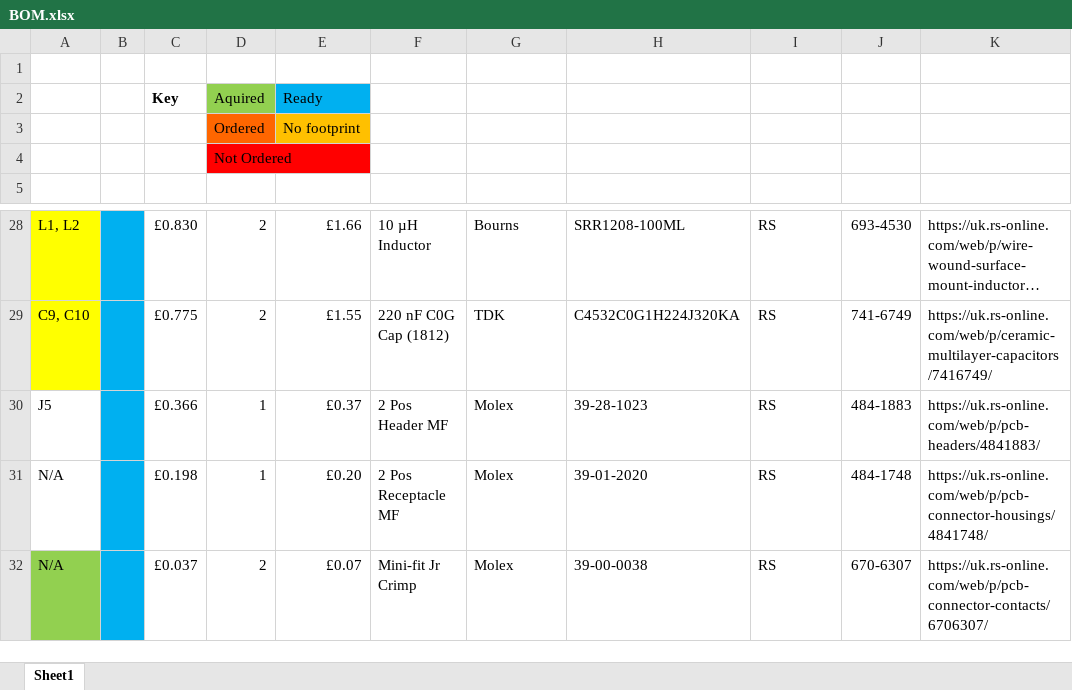
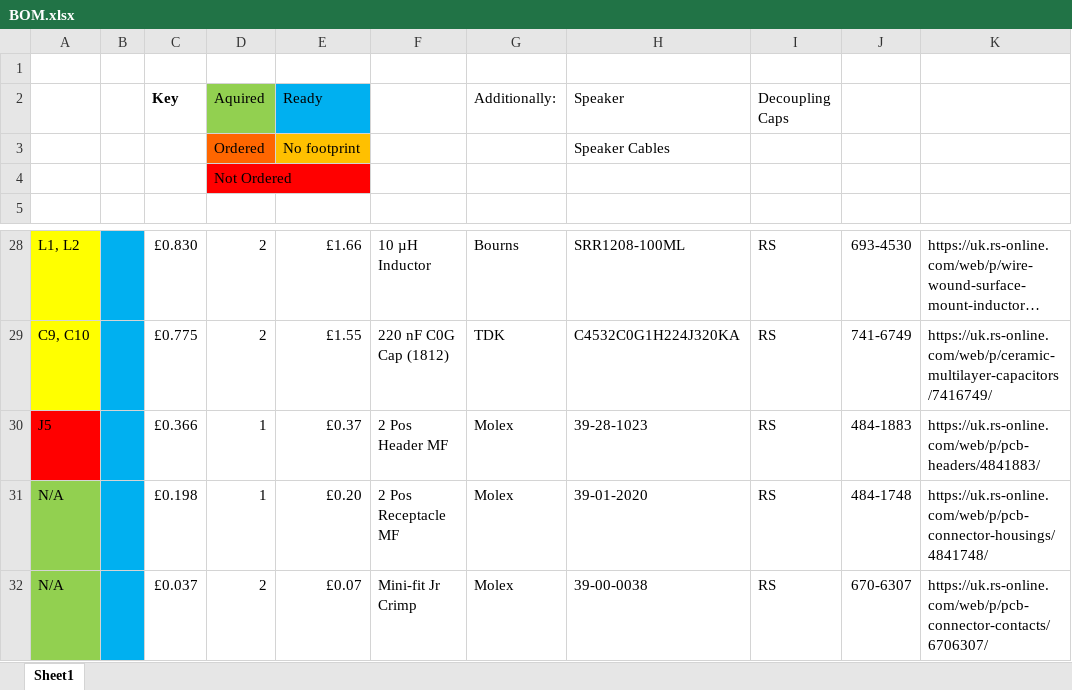
Before and after one commit to 2077762b/DSP5-Circuit-Design-Files, an Excel workbook: BOM.xlsx, sheet Sheet1, drawn as a sheet; only a part is shown, gaps mark what is left out; long unchanged cells end in …; values as stored, in another font and other column widths than the file's, no borders; the diff names each change by its address in the sheet, - before the commit and + after, or states it on an @@ line.

Commit message:
Minor updates to BOM

```diff
--- a/BOM.xlsx (sheet Sheet1)
+++ b/BOM.xlsx (sheet Sheet1)
-G2: (empty)
+G2: Additionally:
-H2: (empty)
+H2: Speaker
-I2: (empty)
+I2: Decoupling Caps
-H3 (Speaker): (empty)
+H3 (Speaker): Speaker Cables
-A30 fill: none
+A30 fill: #FF0000
-A31 fill: none
+A31 fill: #92D050
```
